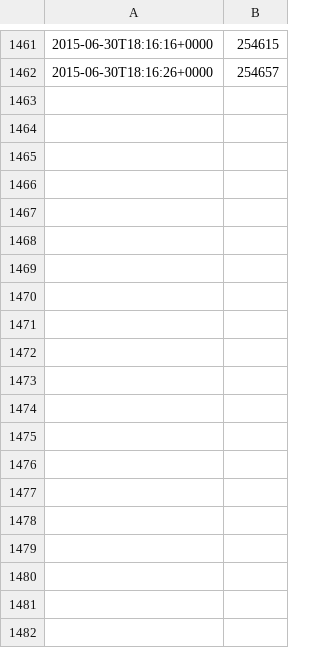
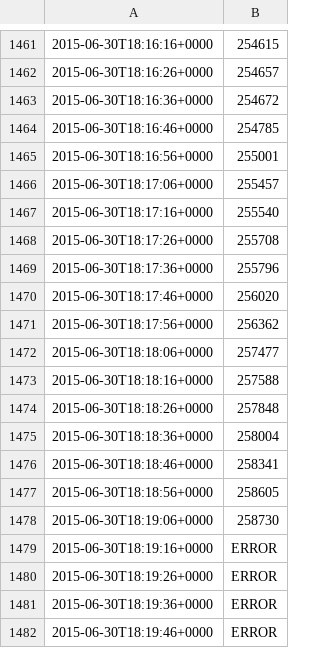
Before and after one commit to battlesnake/greek-bailout-monitor, a TSV file: greek-log.tsv, drawn as a sheet; only a part is shown, gaps mark what is left out; the diff covers the shown part only; the diff names each change by its address in the sheet, - before the commit and + after, or states it on an @@ line.

Commit message:
Automated update at 2015-06-30T18:21:35+0000

```diff
--- a/greek-log.tsv
+++ b/greek-log.tsv
+row 1463: 2015-06-30T18:16:36+0000 | 254672
+row 1464: 2015-06-30T18:16:46+0000 | 254785
+row 1465: 2015-06-30T18:16:56+0000 | 255001
+row 1466: 2015-06-30T18:17:06+0000 | 255457
+row 1467: 2015-06-30T18:17:16+0000 | 255540
+row 1468: 2015-06-30T18:17:26+0000 | 255708
+row 1469: 2015-06-30T18:17:36+0000 | 255796
+row 1470: 2015-06-30T18:17:46+0000 | 256020
+row 1471: 2015-06-30T18:17:56+0000 | 256362
+row 1472: 2015-06-30T18:18:06+0000 | 257477
+row 1473: 2015-06-30T18:18:16+0000 | 257588
+row 1474: 2015-06-30T18:18:26+0000 | 257848
+row 1475: 2015-06-30T18:18:36+0000 | 258004
+row 1476: 2015-06-30T18:18:46+0000 | 258341
+row 1477: 2015-06-30T18:18:56+0000 | 258605
+row 1478: 2015-06-30T18:19:06+0000 | 258730
+row 1479: 2015-06-30T18:19:16+0000 | ERROR
+row 1480: 2015-06-30T18:19:26+0000 | ERROR
+row 1481: 2015-06-30T18:19:36+0000 | ERROR
+row 1482: 2015-06-30T18:19:46+0000 | ERROR
```
Also changed, not shown: 9 added rows elsewhere in this file.
